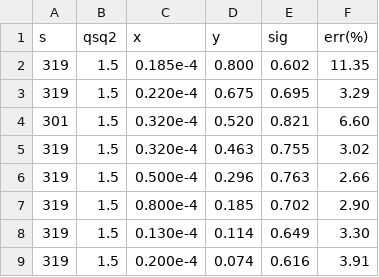
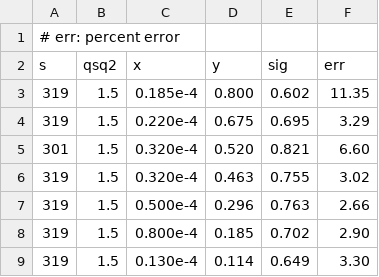
Before and after one commit to amandawei00/zk-lab, a CSV file: data/reduced_x-2010.csv, drawn as a sheet; only a part is shown; the shorter side is filled out with more unchanged rows.

```diff
--- a/data/reduced_x-2010.csv
+++ b/data/reduced_x-2010.csv
@@ -1,2 +1,3 @@
-s	qsq2	x	y	sig	err(%)
+# err: percent error
+s	qsq2	x	y	sig	err
 319	1.5	0.185e-4	0.800	0.602	11.35
```
Also changed, not shown: bk/results/directory.csv, 17 other files.
